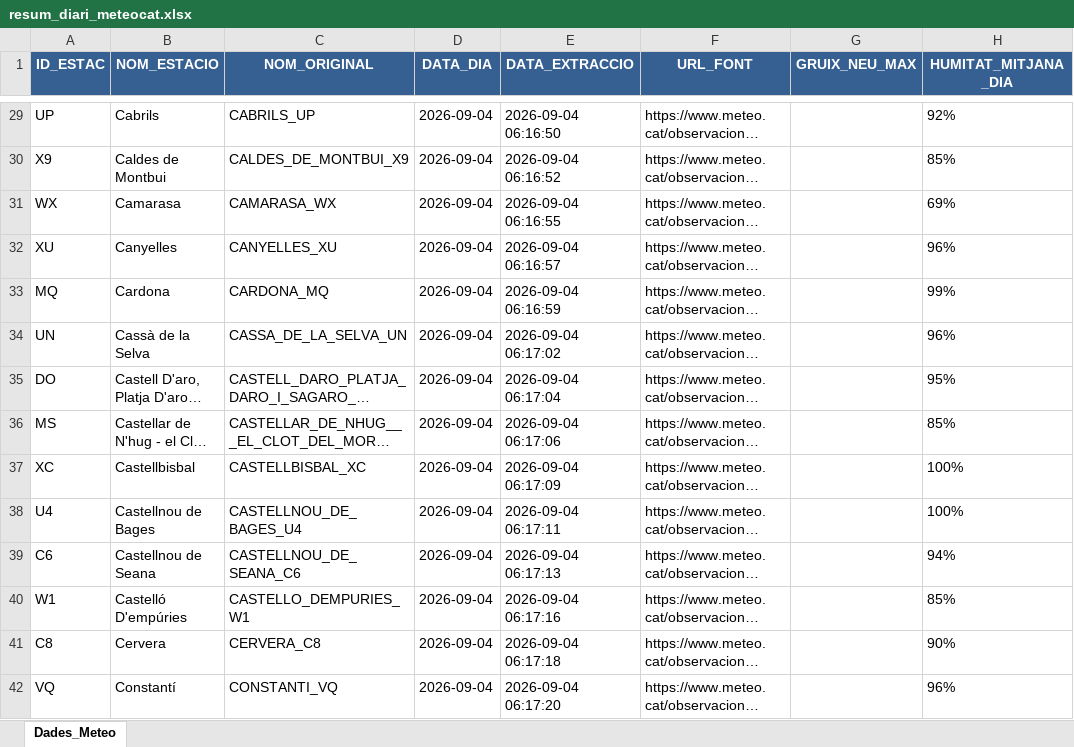
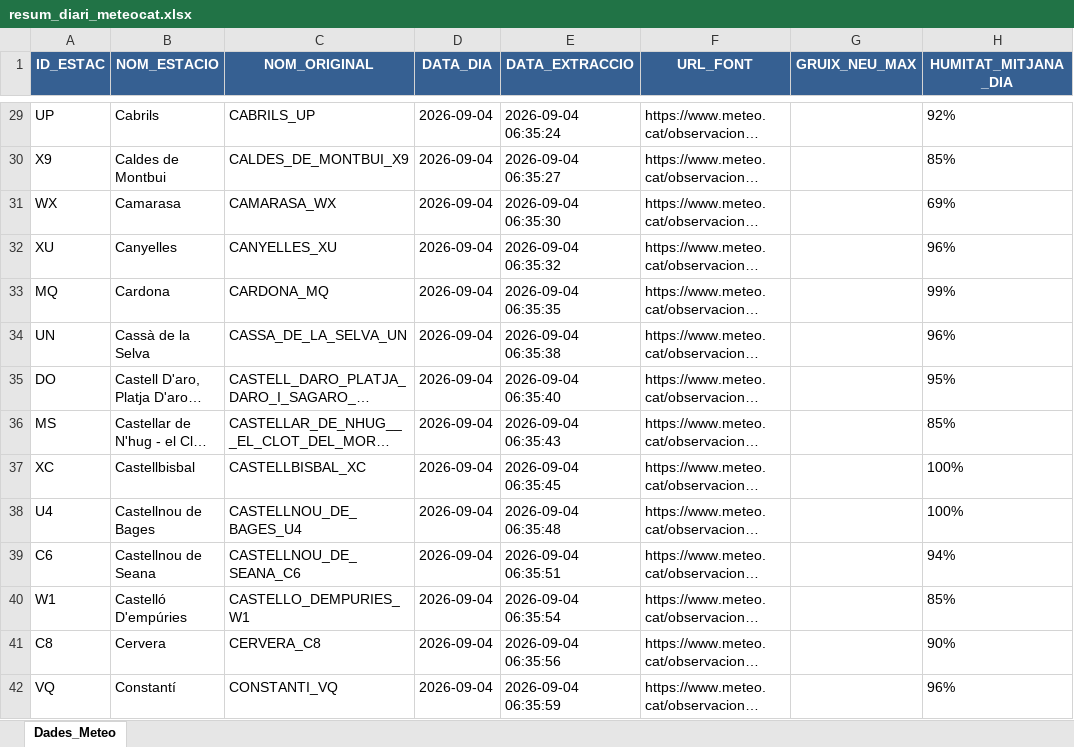
Before and after one commit to joandecorts/getdailydate, an Excel workbook: src/data/resum_diari_meteocat.xlsx, sheet Dades_Meteo, drawn as a sheet; only a part is shown, gaps mark what is left out; long unchanged cells end in …; values as stored, in another font and other column widths than the file's, no borders; the diff covers the shown part only; the diff names each change by its address in the sheet, - before the commit and + after, or states it on an @@ line.

```diff
--- a/src/data/resum_diari_meteocat.xlsx (sheet Dades_Meteo)
+++ b/src/data/resum_diari_meteocat.xlsx (sheet Dades_Meteo)
-E29 (DATA_EXTRACCIO): 2026-09-04 06:16:50
+E29 (DATA_EXTRACCIO): 2026-09-04 06:35:24
-E30 (DATA_EXTRACCIO): 2026-09-04 06:16:52
+E30 (DATA_EXTRACCIO): 2026-09-04 06:35:27
-E31 (DATA_EXTRACCIO): 2026-09-04 06:16:55
+E31 (DATA_EXTRACCIO): 2026-09-04 06:35:30
-E32 (DATA_EXTRACCIO): 2026-09-04 06:16:57
+E32 (DATA_EXTRACCIO): 2026-09-04 06:35:32
-E33 (DATA_EXTRACCIO): 2026-09-04 06:16:59
+E33 (DATA_EXTRACCIO): 2026-09-04 06:35:35
-E34 (DATA_EXTRACCIO): 2026-09-04 06:17:02
+E34 (DATA_EXTRACCIO): 2026-09-04 06:35:38
-E35 (DATA_EXTRACCIO): 2026-09-04 06:17:04
+E35 (DATA_EXTRACCIO): 2026-09-04 06:35:40
-E36 (DATA_EXTRACCIO): 2026-09-04 06:17:06
+E36 (DATA_EXTRACCIO): 2026-09-04 06:35:43
-E37 (DATA_EXTRACCIO): 2026-09-04 06:17:09
+E37 (DATA_EXTRACCIO): 2026-09-04 06:35:45
-E38 (DATA_EXTRACCIO): 2026-09-04 06:17:11
+E38 (DATA_EXTRACCIO): 2026-09-04 06:35:48
-E39 (DATA_EXTRACCIO): 2026-09-04 06:17:13
+E39 (DATA_EXTRACCIO): 2026-09-04 06:35:51
-E40 (DATA_EXTRACCIO): 2026-09-04 06:17:16
+E40 (DATA_EXTRACCIO): 2026-09-04 06:35:54
-E41 (DATA_EXTRACCIO): 2026-09-04 06:17:18
+E41 (DATA_EXTRACCIO): 2026-09-04 06:35:56
-E42 (DATA_EXTRACCIO): 2026-09-04 06:17:20
+E42 (DATA_EXTRACCIO): 2026-09-04 06:35:59
```
Also changed, not shown: 336 edited cells elsewhere in this sheet, 3 other files.
